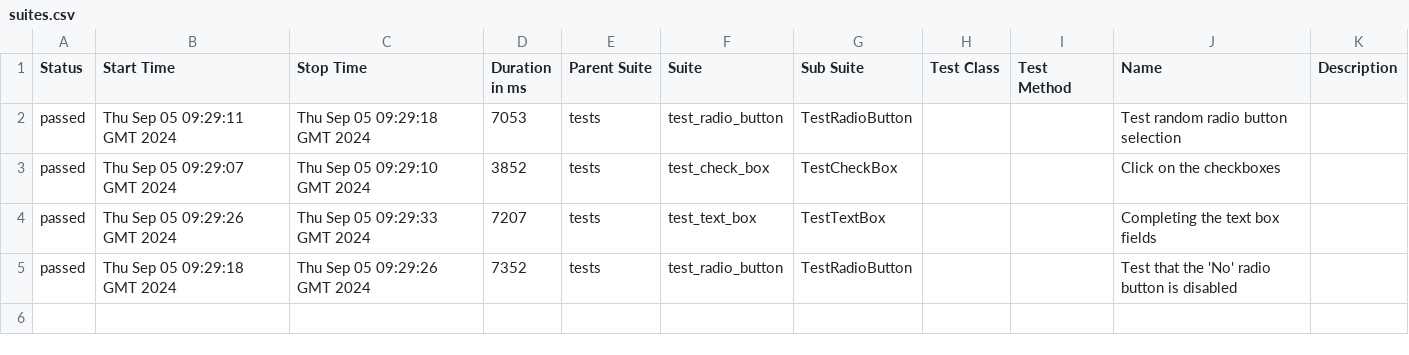
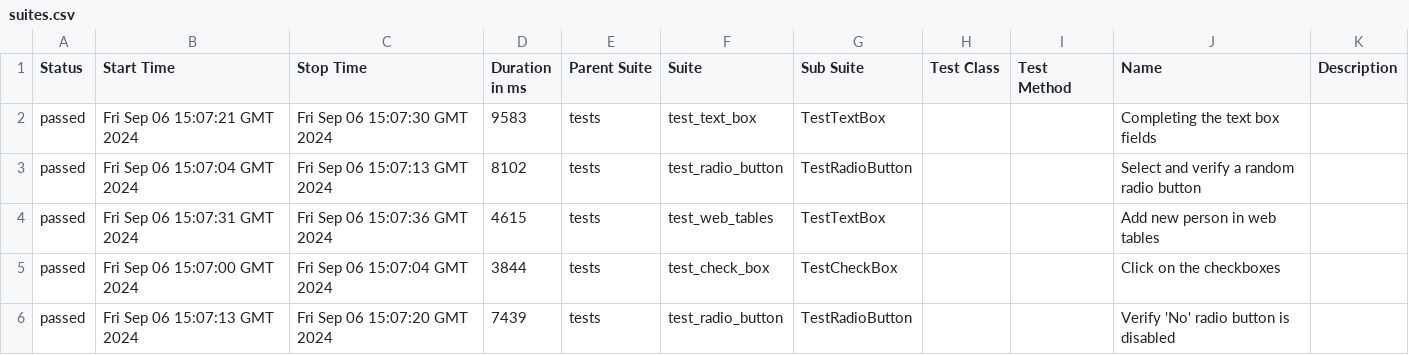
Before and after one commit to ValeriuBirladeanu/Python_Selenium-demo_qa, a CSV file: data/suites.csv, drawn as a sheet.

```diff
--- a/data/suites.csv
+++ b/data/suites.csv
@@ -1,5 +1,6 @@
 "Status","Start Time","Stop Time","Duration in ms","Parent Suite","Suite","Sub Suite","Test Class","Test Method","Name","Description"
-"passed","Thu Sep 05 09:29:11 GMT 2024","Thu Sep 05 09:29:18 GMT 2024","7053","tests","test_radio_button","TestRadioButton","","","Test random radio button selection",""
-"passed","Thu Sep 05 09:29:07 GMT 2024","Thu Sep 05 09:29:10 GMT 2024","3852","tests","test_check_box","TestCheckBox","","","Click on the checkboxes",""
-"passed","Thu Sep 05 09:29:26 GMT 2024","Thu Sep 05 09:29:33 GMT 2024","7207","tests","test_text_box","TestTextBox","","","Completing the text box fields",""
-"passed","Thu Sep 05 09:29:18 GMT 2024","Thu Sep 05 09:29:26 GMT 2024","7352","tests","test_radio_button","TestRadioButton","","","Test that the 'No' radio button is disabled",""
+"passed","Fri Sep 06 15:07:21 GMT 2024","Fri Sep 06 15:07:30 GMT 2024","9583","tests","test_text_box","TestTextBox","","","Completing the text box fields",""
+"passed","Fri Sep 06 15:07:04 GMT 2024","Fri Sep 06 15:07:13 GMT 2024","8102","tests","test_radio_button","TestRadioButton","","","Select and verify a random radio button",""
+"passed","Fri Sep 06 15:07:31 GMT 2024","Fri Sep 06 15:07:36 GMT 2024","4615","tests","test_web_tables","TestTextBox","","","Add new person in web tables",""
+"passed","Fri Sep 06 15:07:00 GMT 2024","Fri Sep 06 15:07:04 GMT 2024","3844","tests","test_check_box","TestCheckBox","","","Click on the checkboxes",""
+"passed","Fri Sep 06 15:07:13 GMT 2024","Fri Sep 06 15:07:20 GMT 2024","7439","tests","test_radio_button","TestRadioButton","","","Verify 'No' radio button is disabled",""
```
Also changed, not shown: data/behaviors.csv, 36 other files.
